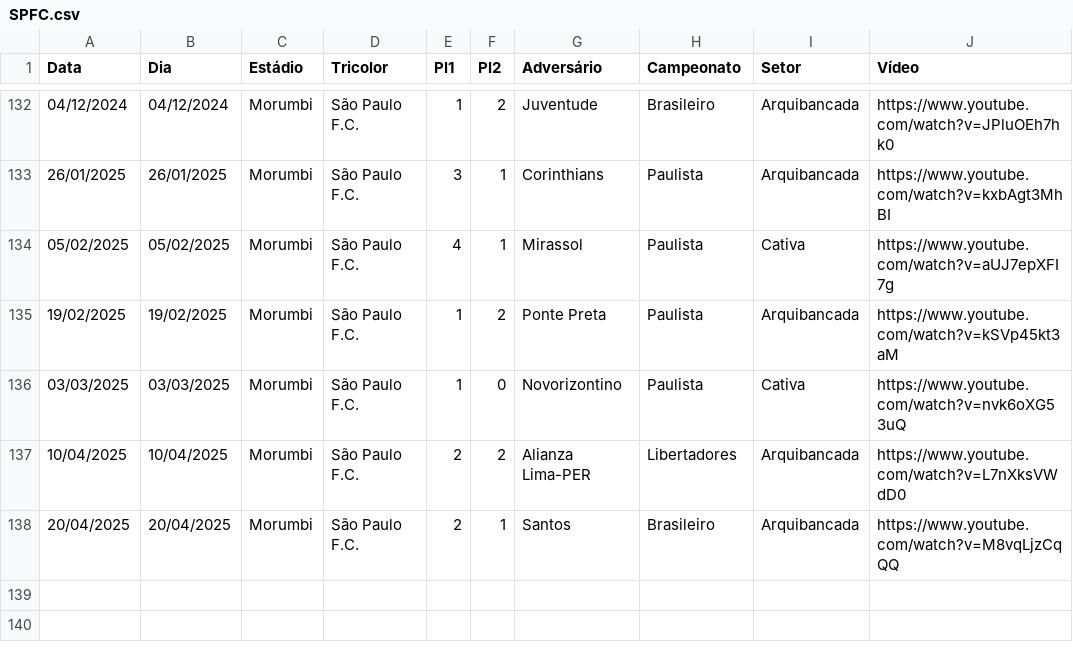
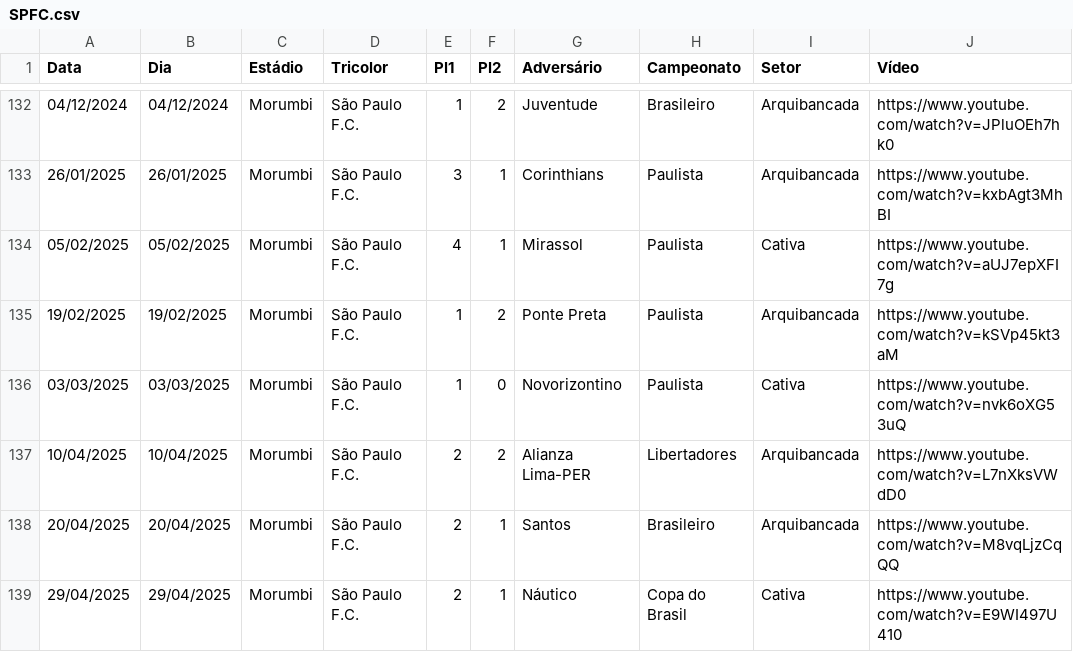
Before and after one commit to renatosts/SPFC, a CSV file: CSV/SPFC.csv, drawn as a sheet; only a part is shown, gaps mark what is left out.

Commit message:
Processamento 30/04/2025

```diff
--- a/CSV/SPFC.csv
+++ b/CSV/SPFC.csv
@@ -138 +138,2 @@ Data;Dia;Estádio;Tricolor;Pl1;Pl2;Adversário;Campeonato;Setor;Vídeo
 20/04/2025;20/04/2025;Morumbi;São Paulo F.C.;2;1;Santos;Brasileiro;Arquibancada;https://www.youtube.com/watch?v=M8vqLjzCqQQ
+29/04/2025;29/04/2025;Morumbi;São Paulo F.C.;2;1;Náutico;Copa do Brasil;Cativa;https://www.youtube.com/watch?v=E9WI497U410
```
